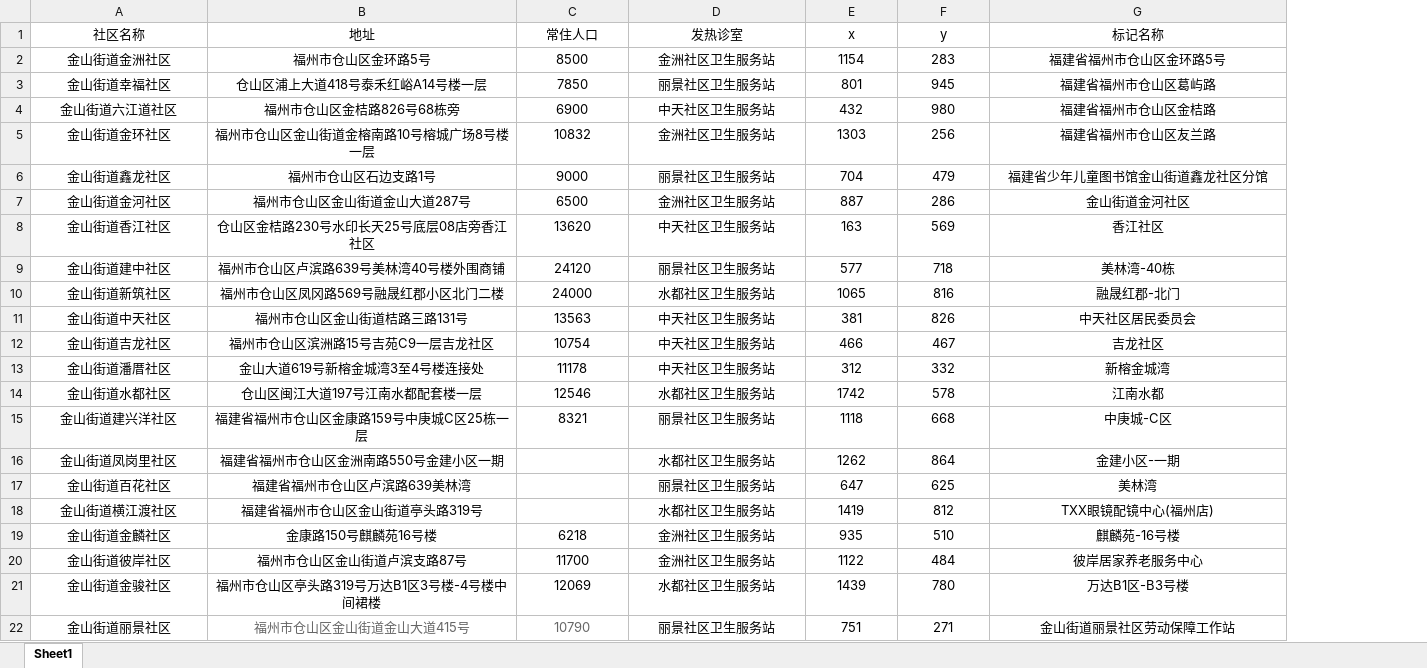
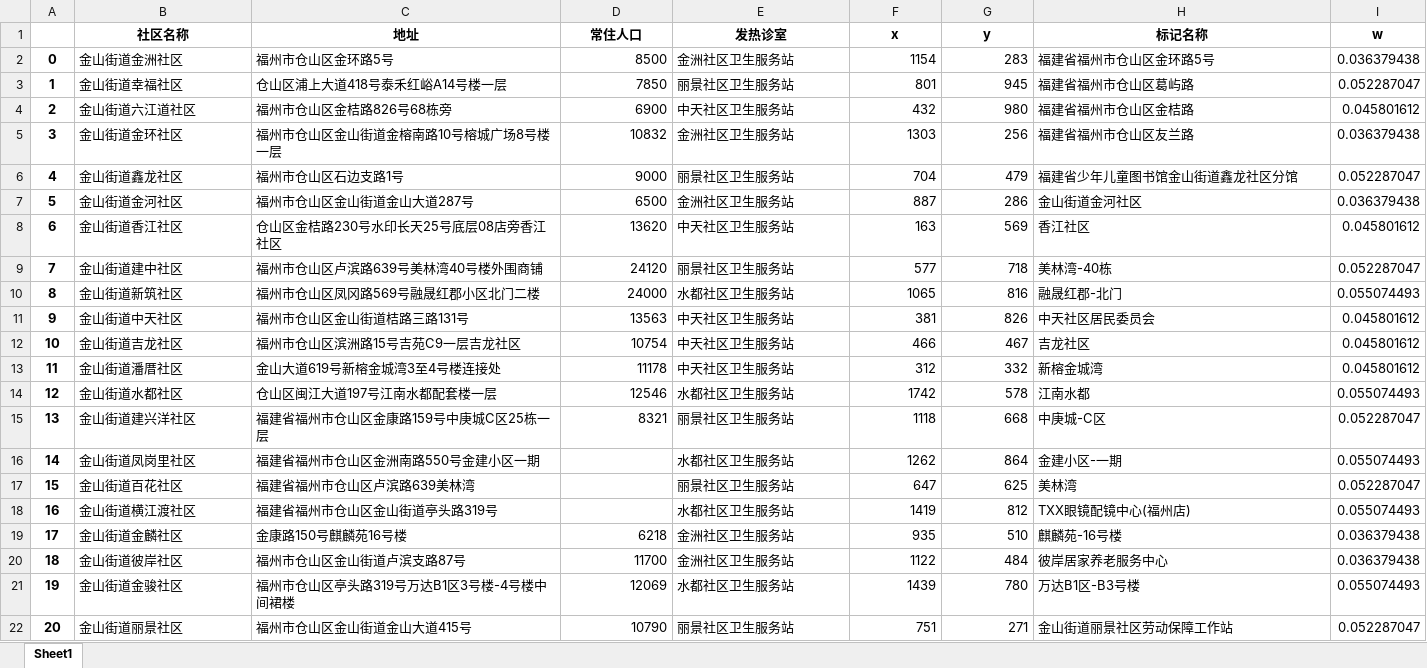
Before and after one commit to keke1022/DWP, an Excel workbook: community.xlsx, sheet Sheet1, drawn as a sheet; values as stored, in another font and other column widths than the file's, no borders; addresses are those after the commit; the diff names each change by its address in the sheet, - before the commit and + after, or states it on an @@ line.

```diff
--- a/community.xlsx (sheet Sheet1)
+++ b/community.xlsx (sheet Sheet1)
+column A, rows 2-22: 0 | 1 | 2 | 3 | 4 | 5 | 6 | 7 | 8 | 9 | 10 | 11 | 12 | 13 | 14 | 15 | 16 | 17 | 18 | 19 | 20
+column I (w), rows 2-22: 0.036379438 | 0.052287047 | 0.045801612 | 0.036379438 | 0.052287047 | 0.036379438 | 0.045801612 | 0.052287047 | 0.055074493 | 0.045801612 | 0.045801612 | 0.045801612 | 0.055074493 | 0.052287047 | 0.055074493 | 0.052287047 | 0.055074493 | 0.036379438 | 0.036379438 | 0.055074493 | 0.052287047
-B1:H1 bold: off
+B1:H1 bold: on
-B2:C22 alignment: center
+B2:C22 alignment: left
-D2:D15 alignment: center
+D2:D15 alignment: right
-E2:E22 alignment: center
+E2:E22 alignment: left
-F2:G22 alignment: center
+F2:G22 alignment: right
-H2:H22 alignment: center
+H2:H22 alignment: left
-D19:D22 alignment: center
+D19:D22 alignment: right
-C22:D22 text colour: #666666
+C22:D22 text colour: black
```
Also changed, not shown: 2 other files.
